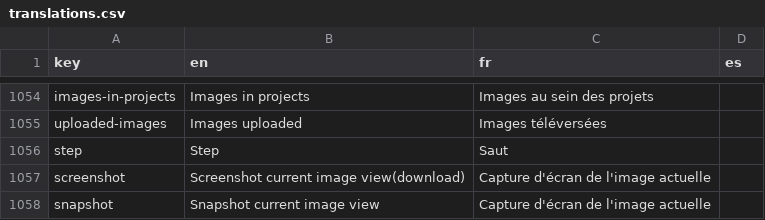
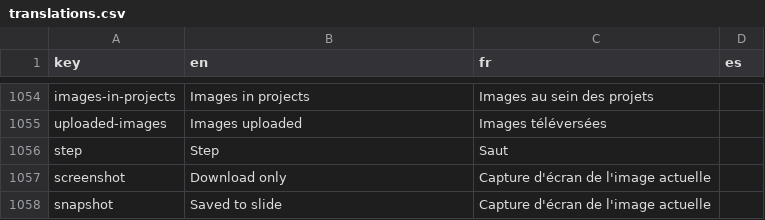
Before and after one commit to equinoxventures/cytomine-web-ui, a CSV file: src/locales/translations.csv, drawn as a sheet; only a part is shown, gaps mark what is left out.

Commit message:
1.remove snapshot download function;2.change text

```diff
--- a/src/locales/translations.csv
+++ b/src/locales/translations.csv
@@ -1056,3 +1056,3 @@ uploaded-images,Images uploaded,Images téléversées
 step,Step,Saut
-screenshot, Screenshot current image view(download), Capture d'écran de l'image actuelle
-snapshot, Snapshot current image view, Capture d'écran de l'image actuelle
+screenshot,Download only, Capture d'écran de l'image actuelle
+snapshot,Saved to slide, Capture d'écran de l'image actuelle
```
Also changed, not shown: 1 other file.
